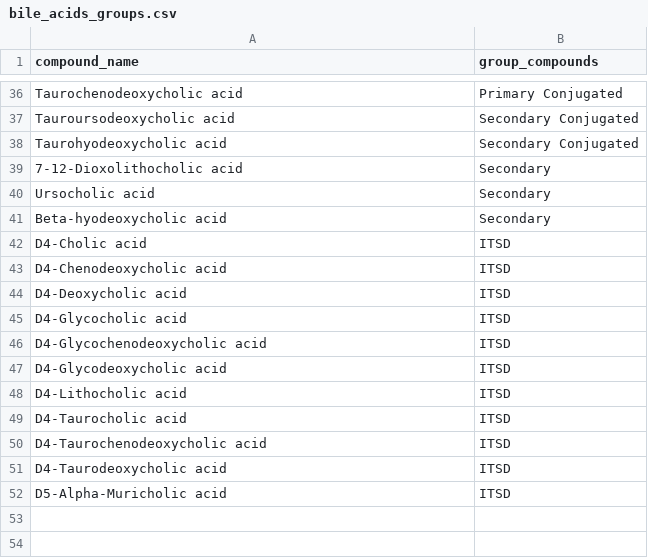
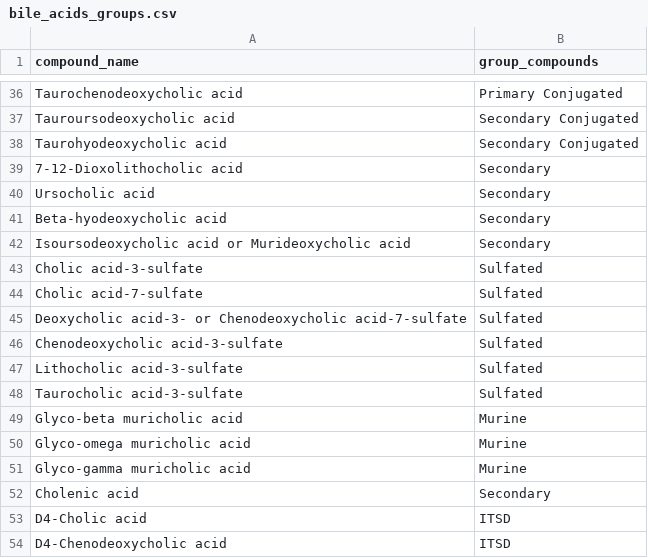
Before and after one commit to ramanujamr/DFI_Metabolomics_QC_qual, a CSV file: bile_acids_groups.csv, drawn as a sheet; only a part is shown, gaps mark what is left out; the shorter side is filled out with more unchanged rows; the diff names each change by its address in the sheet, - before the commit and + after, or states it on an @@ line.

Commit message:
Update bile_acids_groups.csv

```diff
--- a/bile_acids_groups.csv
+++ b/bile_acids_groups.csv
+row 42: Isoursodeoxycholic acid or Murideoxycholic acid | Secondary
+row 43: Cholic acid-3-sulfate | Sulfated
+row 44: Cholic acid-7-sulfate | Sulfated
+row 45: Deoxycholic acid-3- or Chenodeoxycholic acid-7-sulfate | Sulfated
+row 46: Chenodeoxycholic acid-3-sulfate | Sulfated
+row 47: Lithocholic acid-3-sulfate | Sulfated
+row 48: Taurocholic acid-3-sulfate | Sulfated
+row 49: Glyco-beta muricholic acid | Murine
+row 50: Glyco-omega muricholic acid | Murine
+row 51: Glyco-gamma muricholic acid | Murine
+row 52: Cholenic acid | Secondary
```
